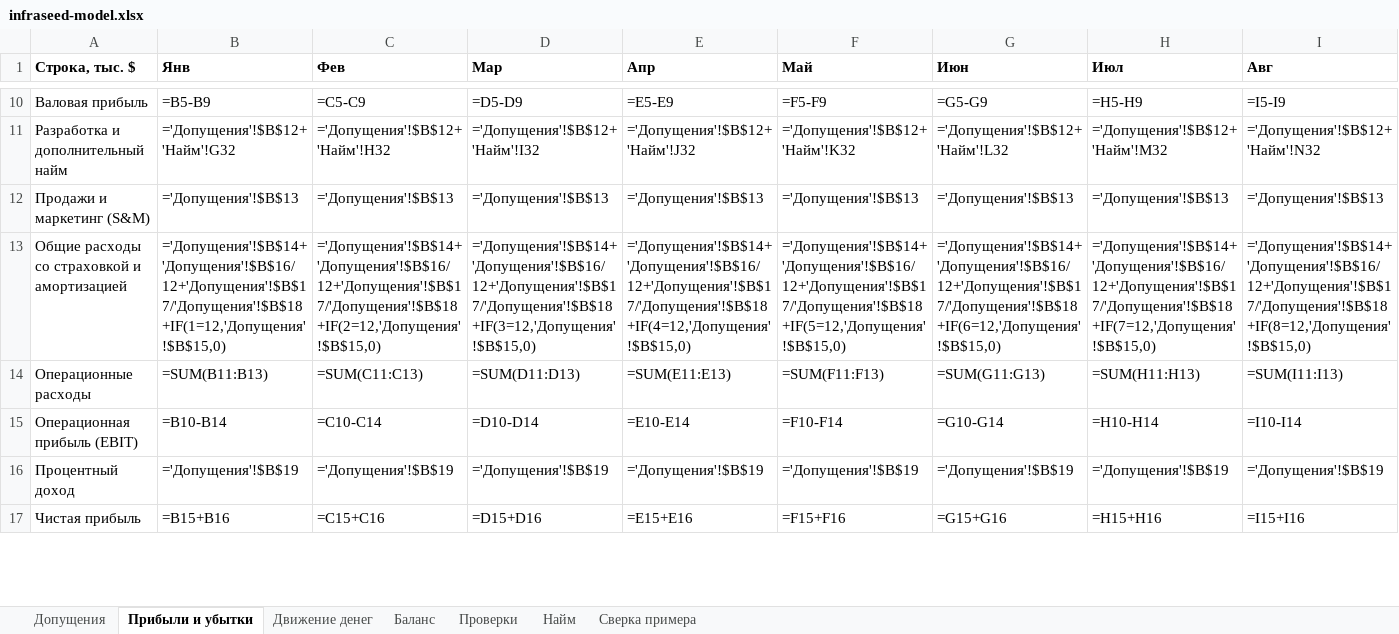
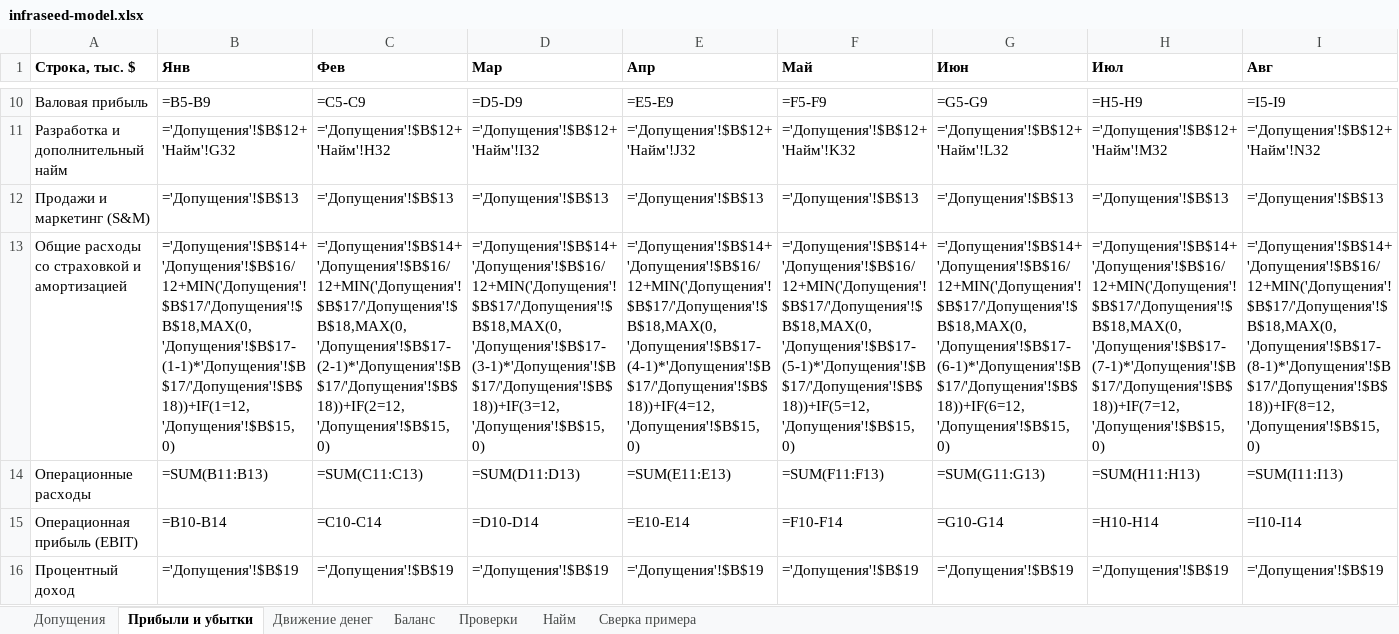
Before and after one commit to damn-academy/devops-trainer, an Excel workbook: web/public/templates/infraseed-model.xlsx, sheet Прибыли и убытки, drawn as a sheet; only a part is shown, gaps mark what is left out; the shorter side is filled out with more unchanged rows; values as stored, in another font and other column widths than the file's, no borders; formulas without a stored value are shown as written; the diff covers the shown part only; the diff names each change by its address in the sheet, - before the commit and + after, or states it on an @@ line.

```diff
--- a/web/public/templates/infraseed-model.xlsx (sheet Прибыли и убытки)
+++ b/web/public/templates/infraseed-model.xlsx (sheet Прибыли и убытки)
-B13 (Янв): ='Допущения'!$B$14+'Допущения'!$B$16/12+'Допущения'!$B$17/'Допущения'!$B$18+IF(1=12,'Допущения'!$B$15,0)
+B13 (Янв): ='Допущения'!$B$14+'Допущения'!$B$16/12+MIN('Допущения'!$B$17/'Допущения'!$B$18,MAX(0,'Допущения'!$B$17-(1-1)*'Допущения'!$B$17/'Допущения'!$B$18))+IF(1=12,'Допущения'!$B$15,0)
-C13 (Фев): ='Допущения'!$B$14+'Допущения'!$B$16/12+'Допущения'!$B$17/'Допущения'!$B$18+IF(2=12,'Допущения'!$B$15,0)
+C13 (Фев): ='Допущения'!$B$14+'Допущения'!$B$16/12+MIN('Допущения'!$B$17/'Допущения'!$B$18,MAX(0,'Допущения'!$B$17-(2-1)*'Допущения'!$B$17/'Допущения'!$B$18))+IF(2=12,'Допущения'!$B$15,0)
-D13 (Мар): ='Допущения'!$B$14+'Допущения'!$B$16/12+'Допущения'!$B$17/'Допущения'!$B$18+IF(3=12,'Допущения'!$B$15,0)
+D13 (Мар): ='Допущения'!$B$14+'Допущения'!$B$16/12+MIN('Допущения'!$B$17/'Допущения'!$B$18,MAX(0,'Допущения'!$B$17-(3-1)*'Допущения'!$B$17/'Допущения'!$B$18))+IF(3=12,'Допущения'!$B$15,0)
-E13 (Апр): ='Допущения'!$B$14+'Допущения'!$B$16/12+'Допущения'!$B$17/'Допущения'!$B$18+IF(4=12,'Допущения'!$B$15,0)
+E13 (Апр): ='Допущения'!$B$14+'Допущения'!$B$16/12+MIN('Допущения'!$B$17/'Допущения'!$B$18,MAX(0,'Допущения'!$B$17-(4-1)*'Допущения'!$B$17/'Допущения'!$B$18))+IF(4=12,'Допущения'!$B$15,0)
-F13 (Май): ='Допущения'!$B$14+'Допущения'!$B$16/12+'Допущения'!$B$17/'Допущения'!$B$18+IF(5=12,'Допущения'!$B$15,0)
+F13 (Май): ='Допущения'!$B$14+'Допущения'!$B$16/12+MIN('Допущения'!$B$17/'Допущения'!$B$18,MAX(0,'Допущения'!$B$17-(5-1)*'Допущения'!$B$17/'Допущения'!$B$18))+IF(5=12,'Допущения'!$B$15,0)
-G13 (Июн): ='Допущения'!$B$14+'Допущения'!$B$16/12+'Допущения'!$B$17/'Допущения'!$B$18+IF(6=12,'Допущения'!$B$15,0)
+G13 (Июн): ='Допущения'!$B$14+'Допущения'!$B$16/12+MIN('Допущения'!$B$17/'Допущения'!$B$18,MAX(0,'Допущения'!$B$17-(6-1)*'Допущения'!$B$17/'Допущения'!$B$18))+IF(6=12,'Допущения'!$B$15,0)
-H13 (Июл): ='Допущения'!$B$14+'Допущения'!$B$16/12+'Допущения'!$B$17/'Допущения'!$B$18+IF(7=12,'Допущения'!$B$15,0)
+H13 (Июл): ='Допущения'!$B$14+'Допущения'!$B$16/12+MIN('Допущения'!$B$17/'Допущения'!$B$18,MAX(0,'Допущения'!$B$17-(7-1)*'Допущения'!$B$17/'Допущения'!$B$18))+IF(7=12,'Допущения'!$B$15,0)
-I13 (Авг): ='Допущения'!$B$14+'Допущения'!$B$16/12+'Допущения'!$B$17/'Допущения'!$B$18+IF(8=12,'Допущения'!$B$15,0)
+I13 (Авг): ='Допущения'!$B$14+'Допущения'!$B$16/12+MIN('Допущения'!$B$17/'Допущения'!$B$18,MAX(0,'Допущения'!$B$17-(8-1)*'Допущения'!$B$17/'Допущения'!$B$18))+IF(8=12,'Допущения'!$B$15,0)
```
Also changed, not shown: 10 edited cells elsewhere in this sheet, sheet Баланс, sheet Движение денег, sheet Найм, web/public/templates/infraseed-model-en.xlsx, 4 other files.
